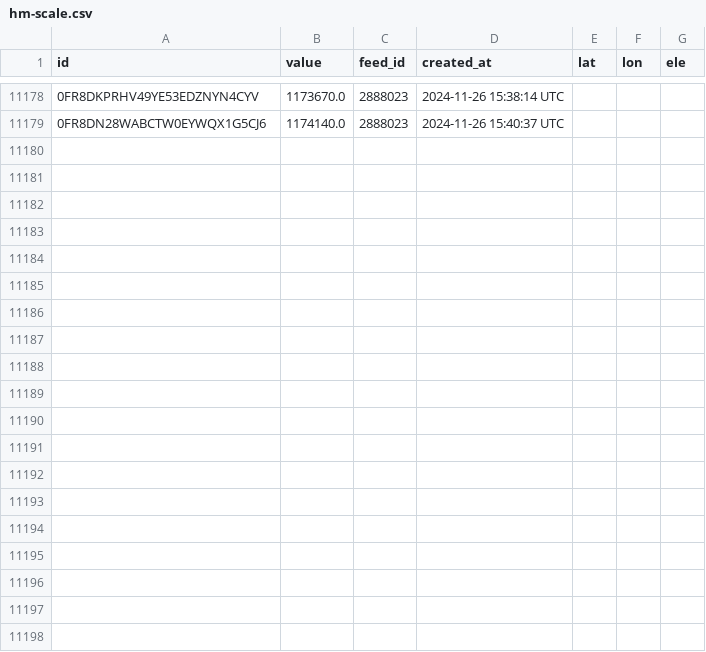
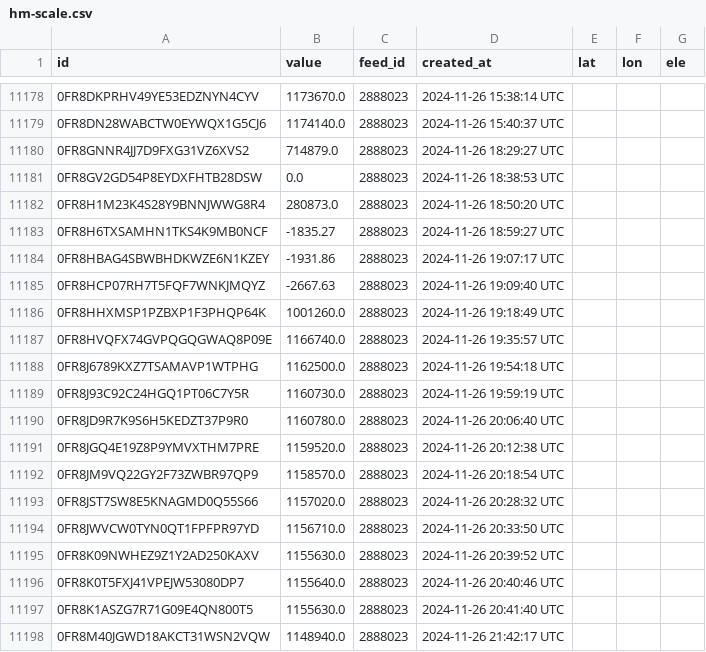
Before and after one commit to GarronAnderson/InsideMyHive, a CSV file: Temp Calibration/hm-scale.csv, drawn as a sheet; only a part is shown, gaps mark what is left out; the diff covers the shown part only.

Commit message:
work on temp analysis
work on graphing delta t between AIO TXs

```diff
--- a/Temp Calibration/hm-scale.csv
+++ b/Temp Calibration/hm-scale.csv
@@ -11179 +11179,20 @@ id,value,feed_id,created_at,lat,lon,ele
 0FR8DN28WABCTW0EYWQX1G5CJ6,1174140.0,2888023,2024-11-26 15:40:37 UTC,,,
+0FR8GNNR4JJ7D9FXG31VZ6XVS2,714879.0,2888023,2024-11-26 18:29:27 UTC,,,
+0FR8GV2GD54P8EYDXFHTB28DSW,0.0,2888023,2024-11-26 18:38:53 UTC,,,
+0FR8H1M23K4S28Y9BNNJWWG8R4,280873.0,2888023,2024-11-26 18:50:20 UTC,,,
+0FR8H6TXSAMHN1TKS4K9MB0NCF,-1835.27,2888023,2024-11-26 18:59:27 UTC,,,
+0FR8HBAG4SBWBHDKWZE6N1KZEY,-1931.86,2888023,2024-11-26 19:07:17 UTC,,,
+0FR8HCP07RH7T5FQF7WNKJMQYZ,-2667.63,2888023,2024-11-26 19:09:40 UTC,,,
+0FR8HHXMSP1PZBXP1F3PHQP64K,1001260.0,2888023,2024-11-26 19:18:49 UTC,,,
+0FR8HVQFX74GVPQGQGWAQ8P09E,1166740.0,2888023,2024-11-26 19:35:57 UTC,,,
+0FR8J6789KXZ7TSAMAVP1WTPHG,1162500.0,2888023,2024-11-26 19:54:18 UTC,,,
+0FR8J93C92C24HGQ1PT06C7Y5R,1160730.0,2888023,2024-11-26 19:59:19 UTC,,,
+0FR8JD9R7K9S6H5KEDZT37P9R0,1160780.0,2888023,2024-11-26 20:06:40 UTC,,,
+0FR8JGQ4E19Z8P9YMVXTHM7PRE,1159520.0,2888023,2024-11-26 20:12:38 UTC,,,
+0FR8JM9VQ22GY2F73ZWBR97QP9,1158570.0,2888023,2024-11-26 20:18:54 UTC,,,
+0FR8JST7SW8E5KNAGMD0Q55S66,1157020.0,2888023,2024-11-26 20:28:32 UTC,,,
+0FR8JWVCW0TYN0QT1FPFPR97YD,1156710.0,2888023,2024-11-26 20:33:50 UTC,,,
+0FR8K09NWHEZ9Z1Y2AD250KAXV,1155630.0,2888023,2024-11-26 20:39:52 UTC,,,
+0FR8K0T5FXJ41VPEJW53080DP7,1155640.0,2888023,2024-11-26 20:40:46 UTC,,,
+0FR8K1ASZG7R71G09E4QN800T5,1155630.0,2888023,2024-11-26 20:41:40 UTC,,,
+0FR8M40JGWD18AKCT31WSN2VQW,1148940.0,2888023,2024-11-26 21:42:17 UTC,,,
```
Also changed, not shown: 13 added rows elsewhere in this file, Temp Calibration/hm-cpu.csv, Temp Calibration/hm-temp.csv, 7 other files.
